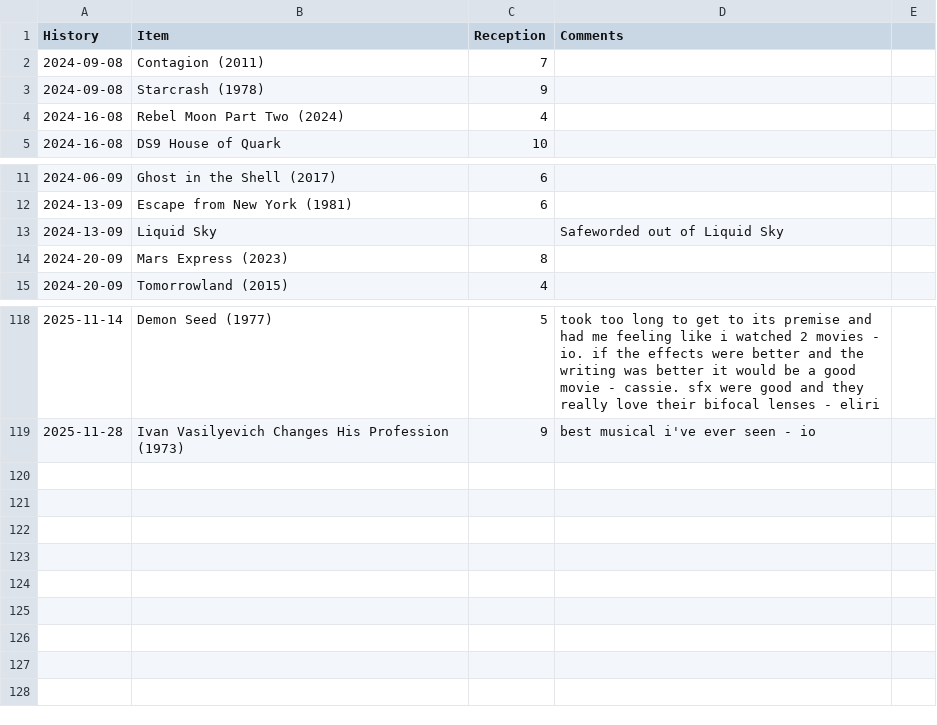
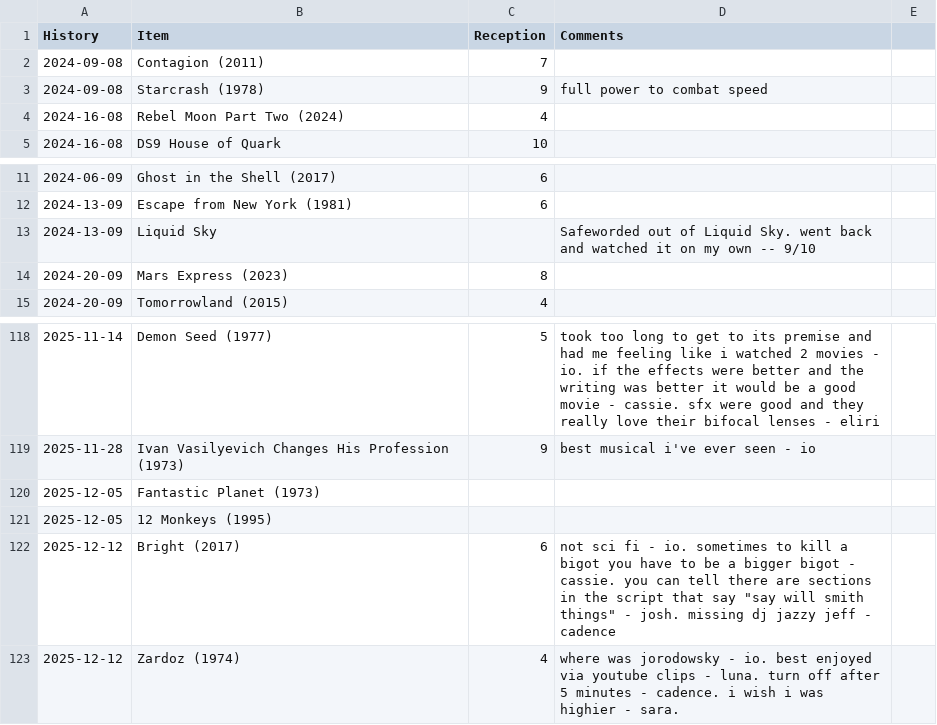
Before and after one commit to graevy/badscifi, a CSV file: history.csv, drawn as a sheet; only a part is shown, gaps mark what is left out.

```diff
--- a/history.csv
+++ b/history.csv
@@ -2,3 +2,3 @@ History,Item,Reception,Comments
 2024-09-08,Contagion (2011),7,
-2024-09-08,Starcrash (1978),9,
+2024-09-08,Starcrash (1978),9,"full power to combat speed"
 2024-16-08,Rebel Moon Part Two (2024),4,
@@ -12,3 +12,3 @@ History,Item,Reception,Comments
 2024-13-09,Escape from New York (1981),6,
-2024-13-09,Liquid Sky,,Safeworded out of Liquid Sky
+2024-13-09,Liquid Sky,,Safeworded out of Liquid Sky. went back and watched it on my own -- 9/10
 2024-20-09,Mars Express (2023),8,
@@ -119 +119,5 @@ History,Item,Reception,Comments
 2025-11-28,Ivan Vasilyevich Changes His Profession (1973),9,best musical i've ever seen - io
+2025-12-05,Fantastic Planet (1973),
+2025-12-05,12 Monkeys (1995),
+2025-12-12,Bright (2017),6,not sci fi - io. sometimes to kill a bigot you have to be a bigger bigot - cassie. you can tell there are sections in the script that say "say will smith things" - josh. missing dj jazzy jeff - cadence
+2025-12-12,Zardoz (1974),4,where was jorodowsky - io. best enjoyed via youtube clips - luna. turn off after 5 minutes - cadence. i wish i was highier - sara.
```
Also changed, not shown: 1 other file.
